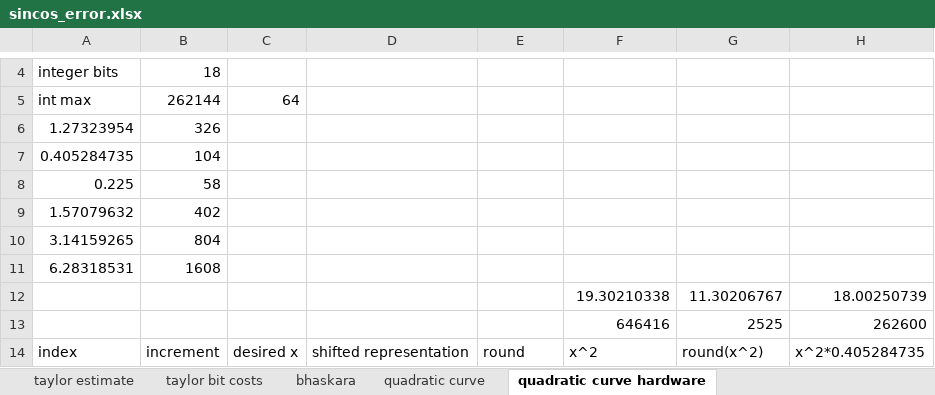
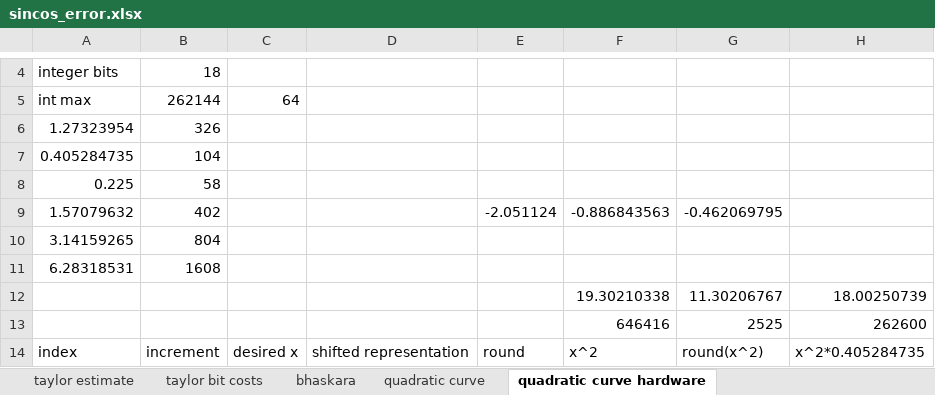
Before and after one commit to yipenghuang0302/csee4840_14, an Excel workbook: doc/design/sincos_error.xlsx, sheet quadratic curve hardware, drawn as a sheet; only a part is shown, gaps mark what is left out; values as stored, in another font and other column widths than the file's, no borders; charts and pictures not drawn; the diff names each change by its address in the sheet, - before the commit and + after, or states it on an @@ line.

Commit message:
Sincos unit validation complete. Timing closure next.

```diff
--- a/doc/design/sincos_error.xlsx (sheet quadratic curve hardware)
+++ b/doc/design/sincos_error.xlsx (sheet quadratic curve hardware)
-E9: (empty)
+E9: -2.051124
-F9: (empty)
+F9: -0.886843563
-G9: (empty)
+G9: -0.462069795
```
Also changed, not shown: charts or pictures, 41 other files.
